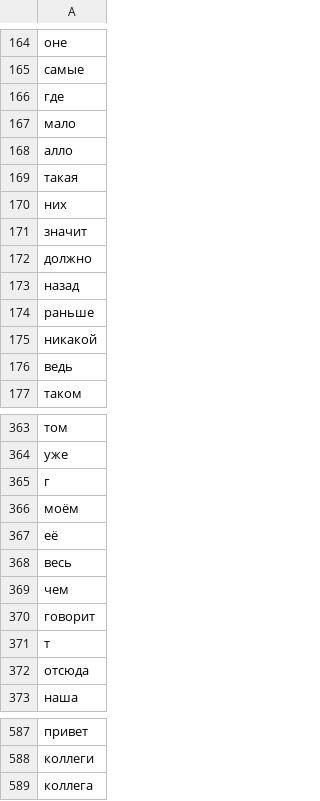
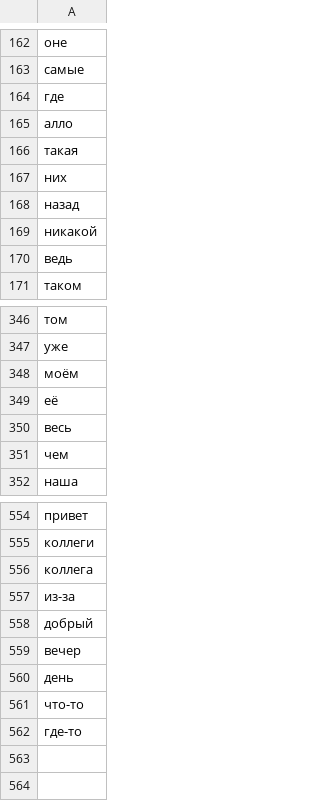
Before and after one commit to strangledzelda/thesis, a CSV file: all_stopwords.csv, drawn as a sheet; only a part is shown, gaps mark what is left out; removed rows and columns are numbered as before the commit, all else as after; the diff covers the shown part only; the diff names each change by its address in the sheet, - before the commit and + after, or states it on an @@ line.

Commit message:
Update all_stopwords.csv

```diff
--- a/all_stopwords.csv
+++ b/all_stopwords.csv
-row 167: мало
-row 171: значит
-row 172: должно
-row 174: раньше
-row 365: г
-row 370: говорит
-row 371: т
-row 372: отсюда
+row 557: из-за
+row 558: добрый
+row 559: вечер
+row 560: день
+row 561: что-то
+row 562: где-то
```
Also changed, not shown: 25 removed rows elsewhere in this file.
